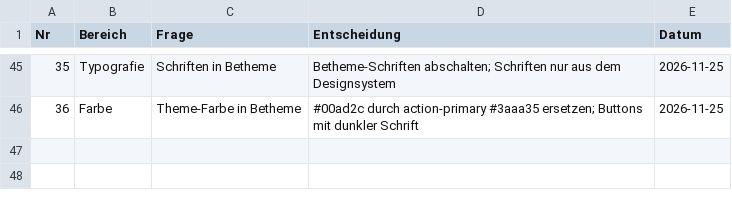
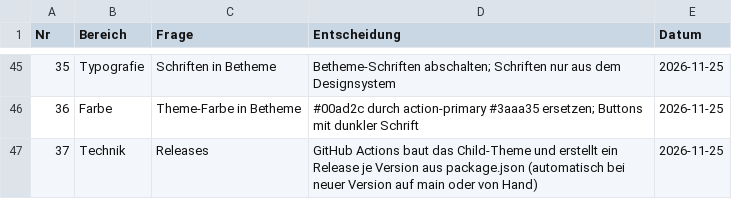
Before and after one commit to OKNRW/design, a TSV file: docs/entscheidungen.tsv, drawn as a sheet; only a part is shown, gaps mark what is left out; the diff names each change by its address in the sheet, - before the commit and + after, or states it on an @@ line.

```diff
--- a/docs/entscheidungen.tsv
+++ b/docs/entscheidungen.tsv
+row 47: 37 | Technik | Releases | GitHub Actions baut das Child-Theme und erstellt ein Release je Version aus package.json (automatisch bei neuer Version auf main oder von Hand) | 2026-11-25
```
Also changed, not shown: 3 other files.
